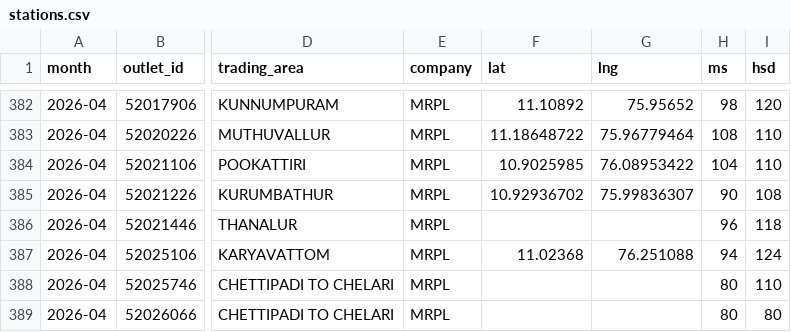
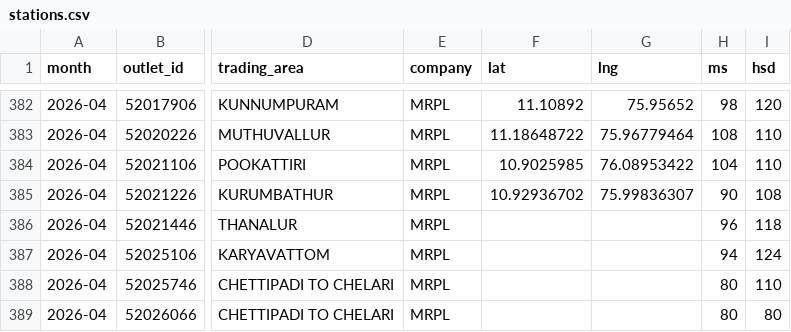
Before and after one commit to Sneakout/fuel-map-app, a CSV file: public/stations.csv, drawn as a sheet; only a part is shown, gaps mark what is left out; the diff names each change by its address in the sheet, - before the commit and + after, or states it on an @@ line.

Commit message:
Fix missing coordinates for Karyavattom Petroleum

```diff
--- a/public/stations.csv
+++ b/public/stations.csv
-F387 (lat): 11.02368
+F387 (lat): (empty)
-G387 (lng): 76.251088
+G387 (lng): (empty)
```
